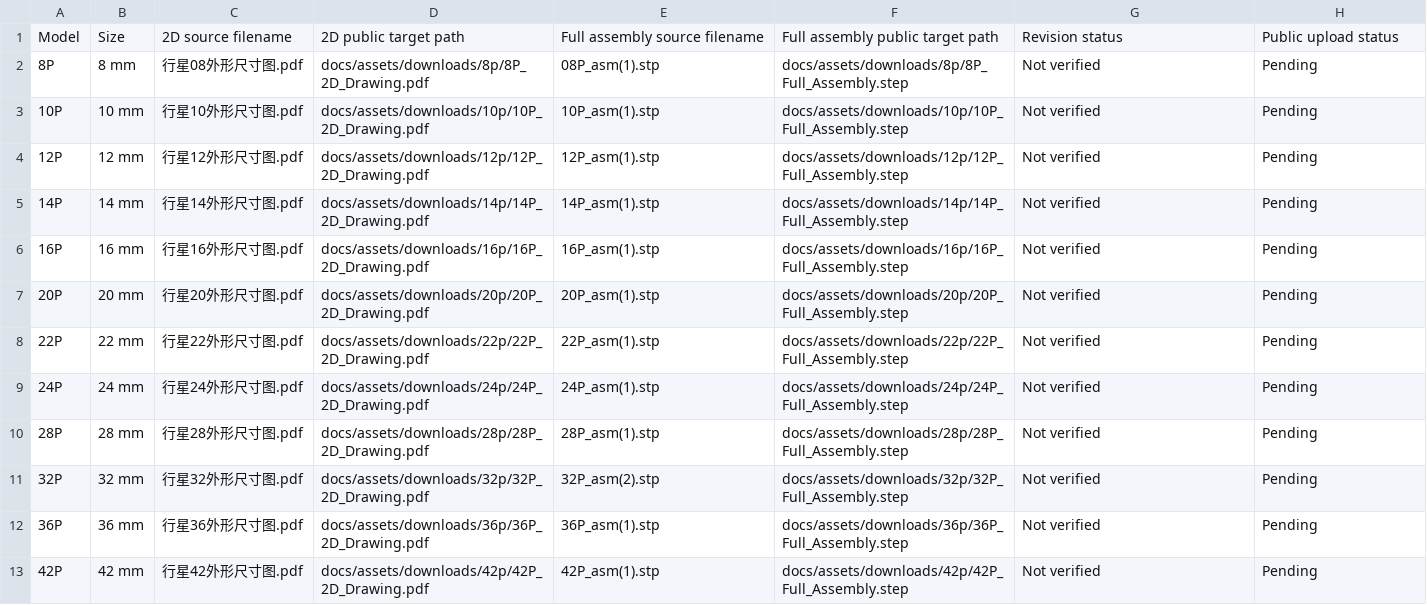
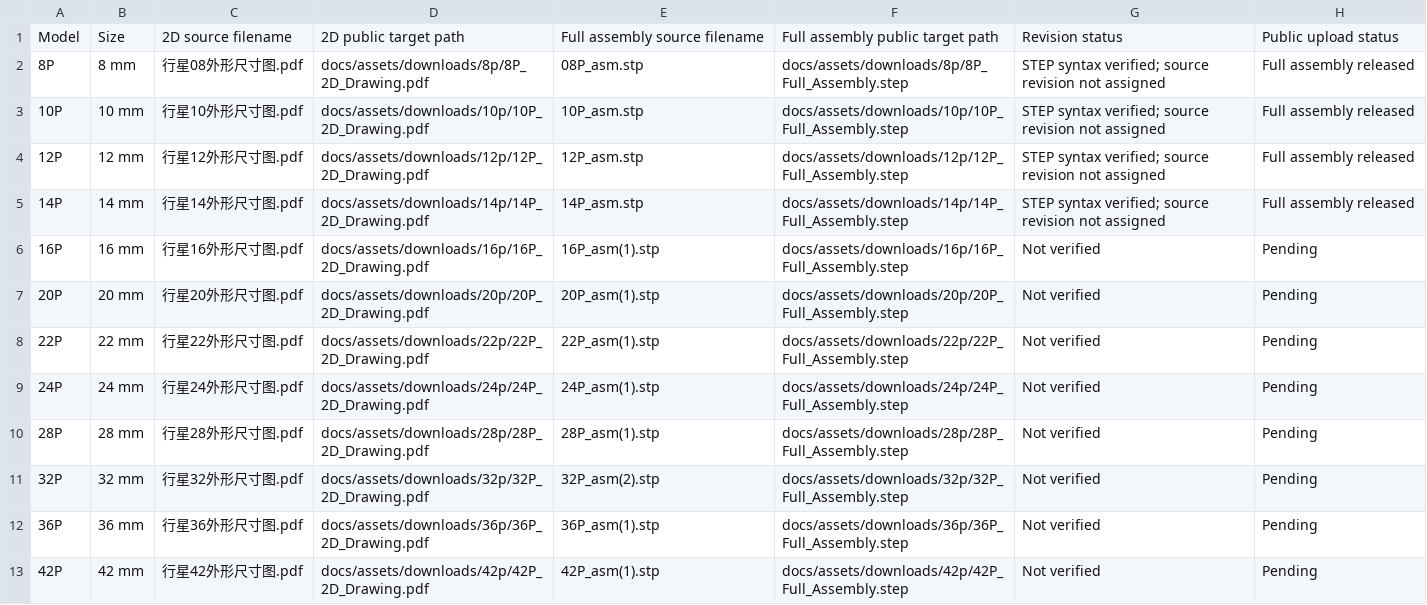
Before and after one commit to SigGearDrive/SigGear-product-docs, a CSV file: assets/downloads/planetary-gearheads-8-42mm-upload-manifest.csv, drawn as a sheet.

```diff
--- a/assets/downloads/planetary-gearheads-8-42mm-upload-manifest.csv
+++ b/assets/downloads/planetary-gearheads-8-42mm-upload-manifest.csv
@@ -1,6 +1,6 @@
 Model,Size,2D source filename,2D public target path,Full assembly source filename,Full assembly public target path,Revision status,Public upload status
-8P,8 mm,行星08外形尺寸图.pdf,docs/assets/downloads/8p/8P_2D_Drawing.pdf,08P_asm(1).stp,docs/assets/downloads/8p/8P_Full_Assembly.step,Not verified,Pending
-10P,10 mm,行星10外形尺寸图.pdf,docs/assets/downloads/10p/10P_2D_Drawing.pdf,10P_asm(1).stp,docs/assets/downloads/10p/10P_Full_Assembly.step,Not verified,Pending
-12P,12 mm,行星12外形尺寸图.pdf,docs/assets/downloads/12p/12P_2D_Drawing.pdf,12P_asm(1).stp,docs/assets/downloads/12p/12P_Full_Assembly.step,Not verified,Pending
-14P,14 mm,行星14外形尺寸图.pdf,docs/assets/downloads/14p/14P_2D_Drawing.pdf,14P_asm(1).stp,docs/assets/downloads/14p/14P_Full_Assembly.step,Not verified,Pending
+8P,8 mm,行星08外形尺寸图.pdf,docs/assets/downloads/8p/8P_2D_Drawing.pdf,08P_asm.stp,docs/assets/downloads/8p/8P_Full_Assembly.step,STEP syntax verified; source revision not assigned,Full assembly released
+10P,10 mm,行星10外形尺寸图.pdf,docs/assets/downloads/10p/10P_2D_Drawing.pdf,10P_asm.stp,docs/assets/downloads/10p/10P_Full_Assembly.step,STEP syntax verified; source revision not assigned,Full assembly released
+12P,12 mm,行星12外形尺寸图.pdf,docs/assets/downloads/12p/12P_2D_Drawing.pdf,12P_asm.stp,docs/assets/downloads/12p/12P_Full_Assembly.step,STEP syntax verified; source revision not assigned,Full assembly released
+14P,14 mm,行星14外形尺寸图.pdf,docs/assets/downloads/14p/14P_2D_Drawing.pdf,14P_asm.stp,docs/assets/downloads/14p/14P_Full_Assembly.step,STEP syntax verified; source revision not assigned,Full assembly released
 16P,16 mm,行星16外形尺寸图.pdf,docs/assets/downloads/16p/16P_2D_Drawing.pdf,16P_asm(1).stp,docs/assets/downloads/16p/16P_Full_Assembly.step,Not verified,Pending
```
Also changed, not shown: 19 other files.
